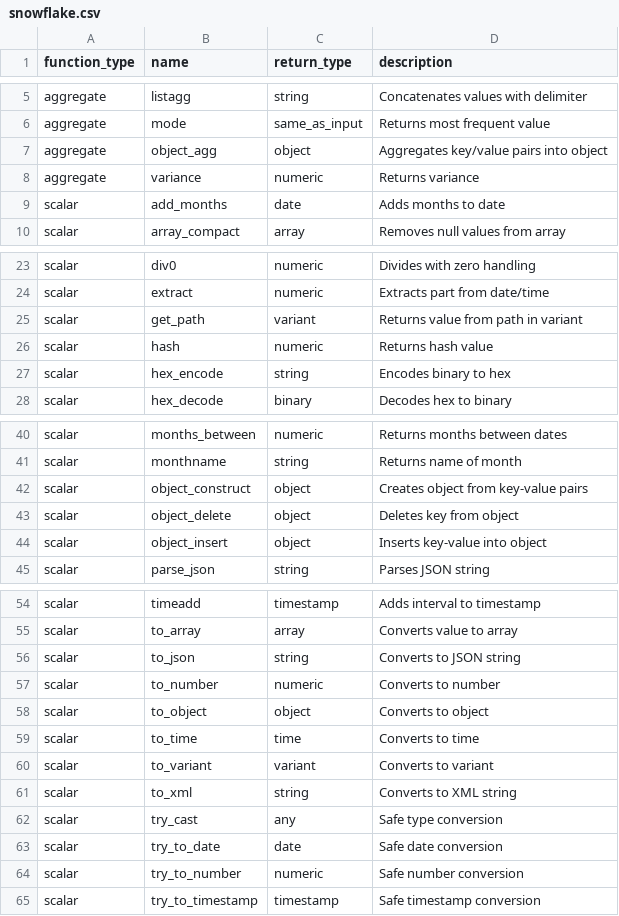
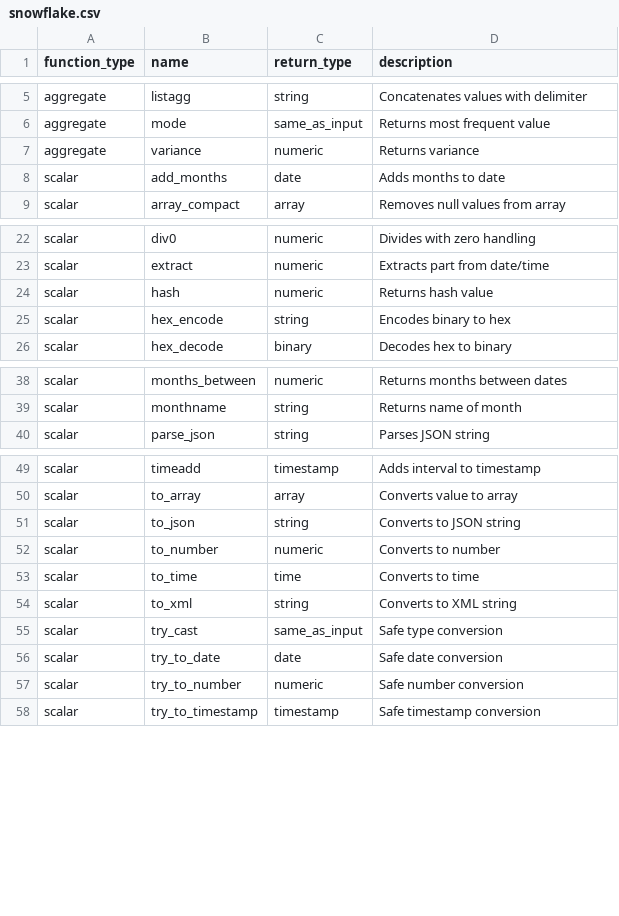
Before and after one commit to Canner/wren-engine, a CSV file: ibis-server/resources/function_list/snowflake.csv, drawn as a sheet; only a part is shown, gaps mark what is left out.

Commit message:
fix canner and snowflake test

```diff
--- a/ibis-server/resources/function_list/snowflake.csv
+++ b/ibis-server/resources/function_list/snowflake.csv
@@ -6,3 +6,2 @@ aggregate,listagg,string,"Concatenates values with delimiter"
 aggregate,mode,same_as_input,"Returns most frequent value"
-aggregate,object_agg,object,"Aggregates key/value pairs into object"
 aggregate,variance,numeric,"Returns variance"
@@ -24,3 +23,2 @@ scalar,div0,numeric,"Divides with zero handling"
 scalar,extract,numeric,"Extracts part from date/time"
-scalar,get_path,variant,"Returns value from path in variant"
 scalar,hash,numeric,"Returns hash value"
@@ -41,5 +39,2 @@ scalar,months_between,numeric,"Returns months between dates"
 scalar,monthname,string,"Returns name of month"
-scalar,object_construct,object,"Creates object from key-value pairs"
-scalar,object_delete,object,"Deletes key from object"
-scalar,object_insert,object,"Inserts key-value into object"
 scalar,parse_json,string,"Parses JSON string"
@@ -57,7 +52,5 @@ scalar,to_json,string,"Converts to JSON string"
 scalar,to_number,numeric,"Converts to number"
-scalar,to_object,object,"Converts to object"
 scalar,to_time,time,"Converts to time"
-scalar,to_variant,variant,"Converts to variant"
 scalar,to_xml,string,"Converts to XML string"
-scalar,try_cast,any,"Safe type conversion"
+scalar,try_cast,same_as_input,"Safe type conversion"
 scalar,try_to_date,date,"Safe date conversion"
```
Also changed, not shown: ibis-server/resources/function_list/canner.csv, 2 other files.
